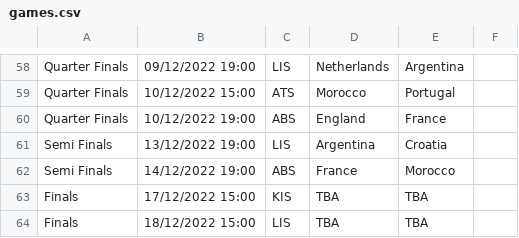
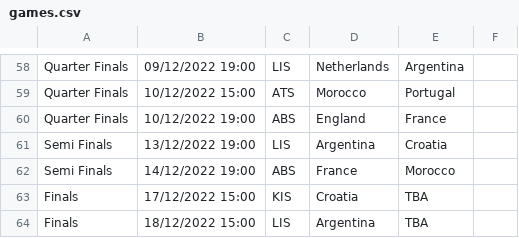
Before and after one commit to davorg/worldcup, a CSV file: games.csv, drawn as a sheet; only a part is shown, gaps mark what is left out.

```diff
--- a/games.csv
+++ b/games.csv
@@ -62,3 +62,3 @@ Semi Finals,13/12/2022 19:00,LIS,Argentina,Croatia,,
 Semi Finals,14/12/2022 19:00,ABS,France,Morocco,,
-Finals,17/12/2022 15:00,KIS,TBA,TBA,,
-Finals,18/12/2022 15:00,LIS,TBA,TBA,,
+Finals,17/12/2022 15:00,KIS,Croatia,TBA,,
+Finals,18/12/2022 15:00,LIS,Argentina,TBA,,
```
Also changed, not shown: 1 other file.
